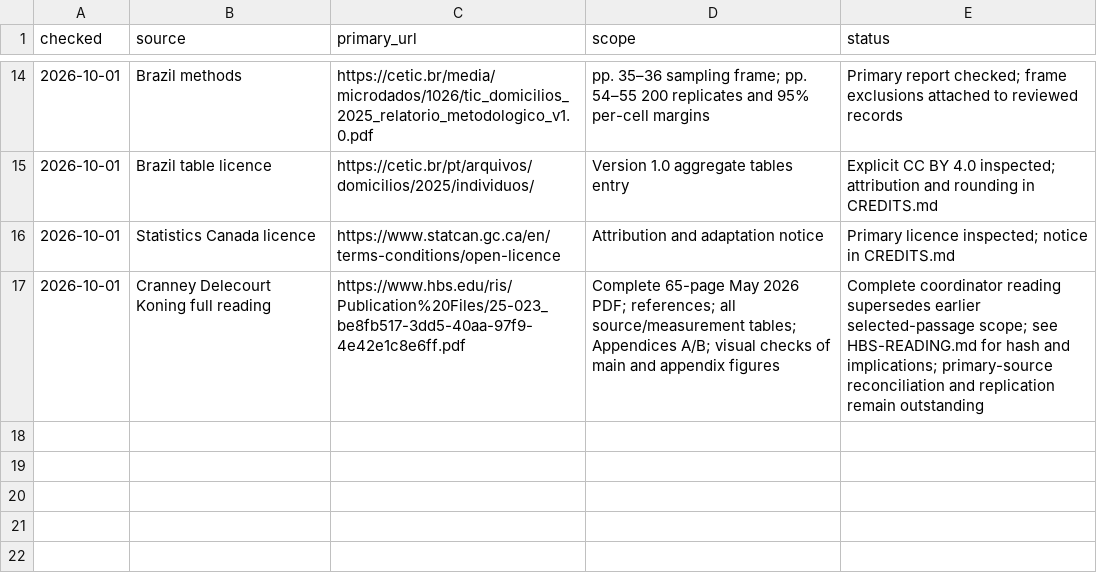
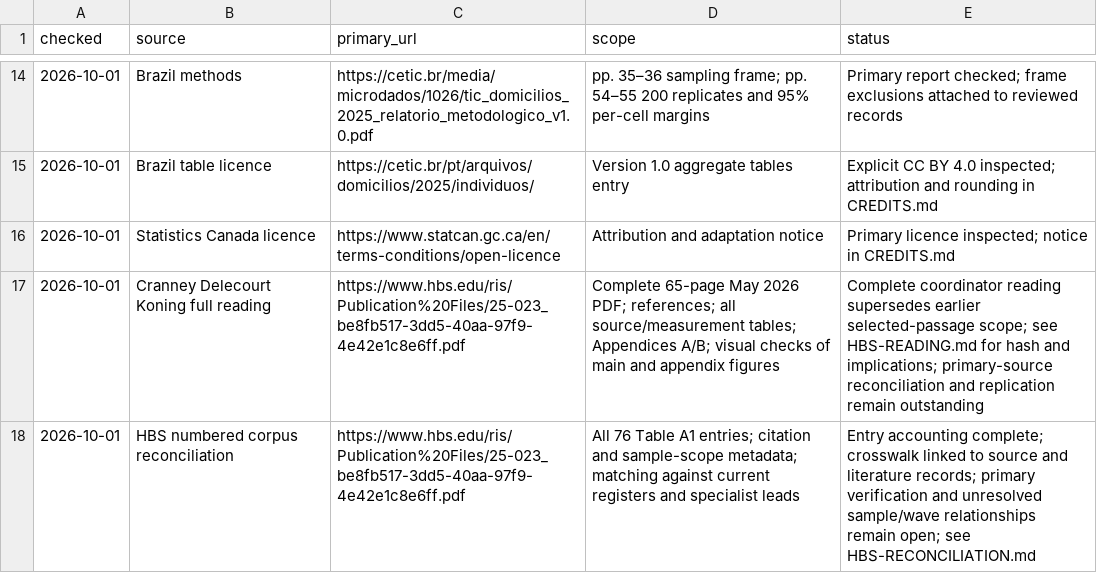
Before and after one commit to embirch/economic_research, a CSV file: programme/gender-index/landscape-v1/coordination/verification-log.csv, drawn as a sheet; only a part is shown, gaps mark what is left out.

Commit message:
Account for all 76 HBS entries in expanded evidence catalogue

```diff
--- a/programme/gender-index/landscape-v1/coordination/verification-log.csv
+++ b/programme/gender-index/landscape-v1/coordination/verification-log.csv
@@ -17 +17,2 @@ checked,source,primary_url,scope,status
 2026-10-01,Cranney Delecourt Koning full reading,https://www.hbs.edu/ris/Publication%20Files/25-023_be8fb517-3dd5-40aa-97f9-4e42e1c8e6ff.pdf,Complete 65-page May 2026 PDF; references; all source/measurement tables; Appendices A/B; visual checks of main and appendix figures,Complete coordinator reading supersedes earlier selected-passage scope; see HBS-READING.md for hash and implications; primary-source reconciliation and replication remain outstanding
+2026-10-01,HBS numbered corpus reconciliation,https://www.hbs.edu/ris/Publication%20Files/25-023_be8fb517-3dd5-40aa-97f9-4e42e1c8e6ff.pdf,All 76 Table A1 entries; citation and sample-scope metadata; matching against current registers and specialist leads,Entry accounting complete; crosswalk linked to source and literature records; primary verification and unresolved sample/wave relationships remain open; see HBS-RECONCILIATION.md
```
Also changed, not shown: 20 other files.
